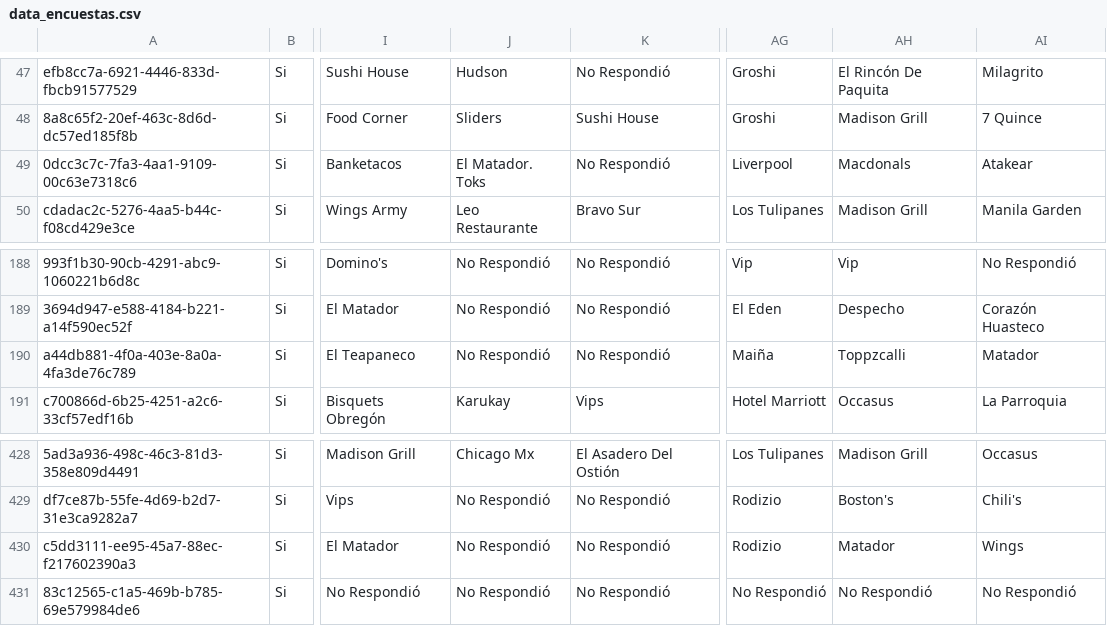
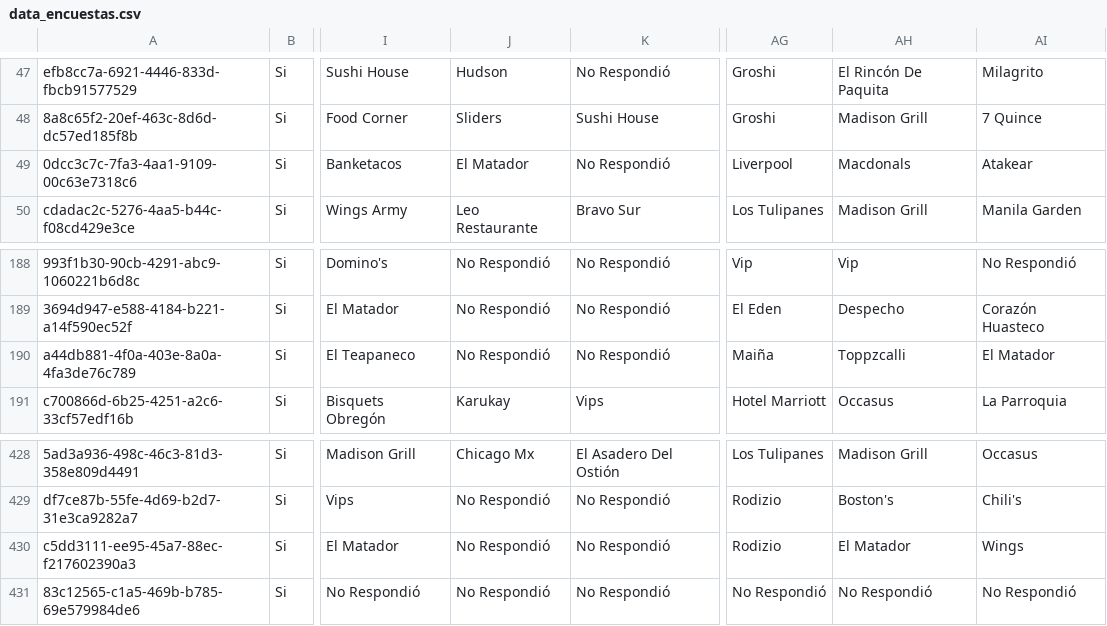
Before and after one commit to enrique-ship-it/dashboard-vh26, a CSV file: data_encuestas.csv, drawn as a sheet; only a part is shown, gaps mark what is left out; the diff names each change by its address in the sheet, - before the commit and + after, or states it on an @@ line.

Commit message:
🧹 Unificar Matador→El Matador + fix altura tarjetas

```diff
--- a/data_encuestas.csv
+++ b/data_encuestas.csv
-J49: El Matador. Toks
+J49: El Matador
-AI190: Matador
+AI190: El Matador
-AH430: Matador
+AH430: El Matador
```
Also changed, not shown: 1 other file.
